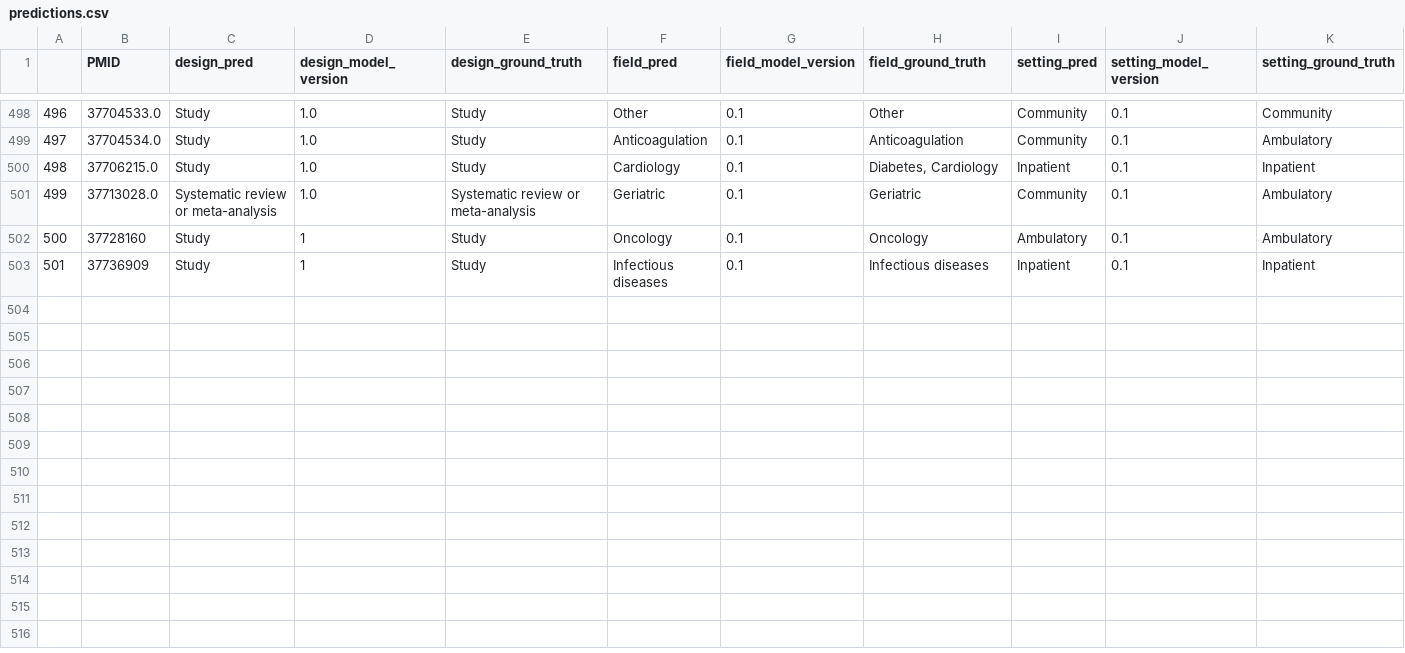
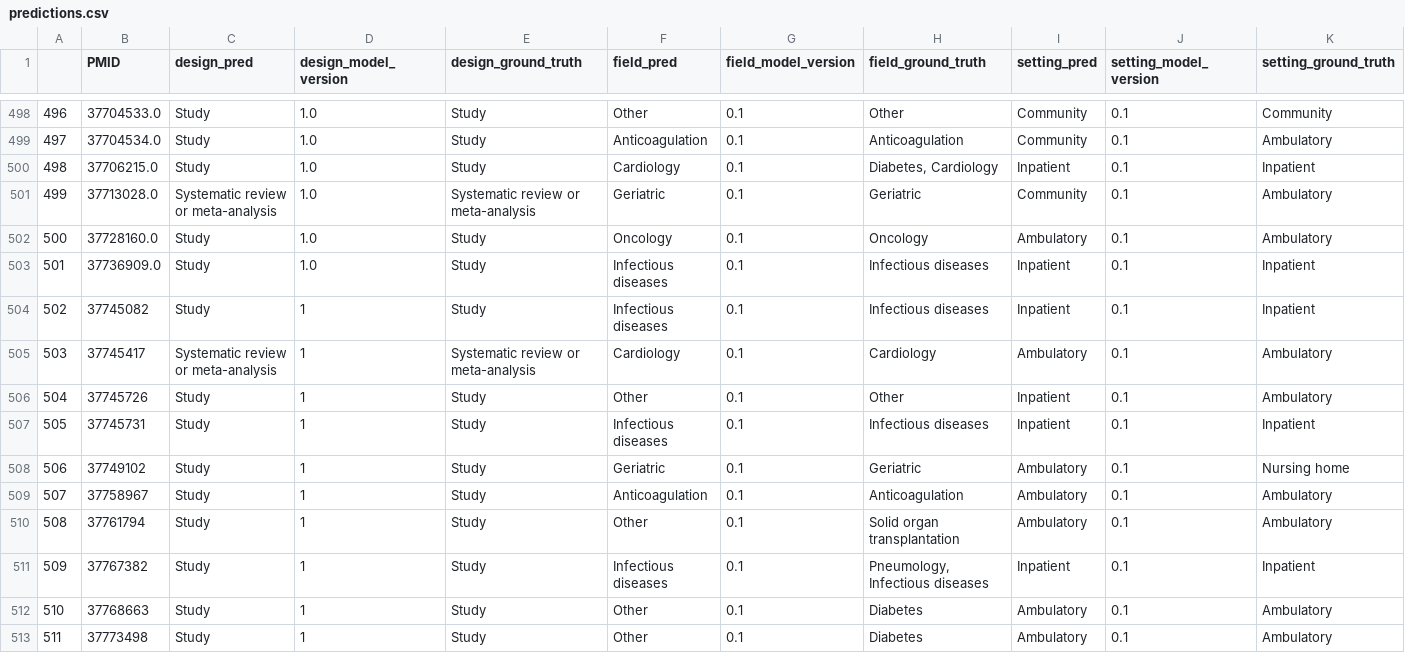
Before and after one commit to urppchusj/impactpharmacie, a CSV file: data/second_gen/predictions.csv, drawn as a sheet; only a part is shown, gaps mark what is left out; addresses are those after the commit; the diff names each change by its address in the sheet, - before the commit and + after, or states it on an @@ line.

```diff
--- a/data/second_gen/predictions.csv
+++ b/data/second_gen/predictions.csv
-B502 (PMID): 37728160
+B502 (PMID): 37728160.0
-D502 (design_model_version): 1
+D502 (design_model_version): 1.0
+row 503: 501 | 37736909.0 | Study | 1.0 | Study | Infectious diseases | 0.1 | Infectious diseases | Inpatient | 0.1 | Inpatient
@@ column A renumbered in row 504 @@
-B504 (PMID): 37736909
+B504 (PMID): 37745082
+row 505: 503 | 37745417 | Systematic review or meta-analysis | 1 | Systematic review or meta-analysis | Cardiology | 0.1 | Cardiology | Ambulatory | 0.1 | Ambulatory
+row 506: 504 | 37745726 | Study | 1 | Study | Other | 0.1 | Other | Inpatient | 0.1 | Ambulatory
+row 507: 505 | 37745731 | Study | 1 | Study | Infectious diseases | 0.1 | Infectious diseases | Inpatient | 0.1 | Inpatient
+row 508: 506 | 37749102 | Study | 1 | Study | Geriatric | 0.1 | Geriatric | Ambulatory | 0.1 | Nursing home
+row 509: 507 | 37758967 | Study | 1 | Study | Anticoagulation | 0.1 | Anticoagulation | Ambulatory | 0.1 | Ambulatory
+row 510: 508 | 37761794 | Study | 1 | Study | Other | 0.1 | Solid organ transplantation | Ambulatory | 0.1 | Ambulatory
+row 511: 509 | 37767382 | Study | 1 | Study | Infectious diseases | 0.1 | Pneumology, Infectious diseases | Inpatient | 0.1 | Inpatient
+row 512: 510 | 37768663 | Study | 1 | Study | Other | 0.1 | Diabetes | Ambulatory | 0.1 | Ambulatory
+row 513: 511 | 37773498 | Study | 1 | Study | Other | 0.1 | Diabetes | Ambulatory | 0.1 | Ambulatory
```
Also changed, not shown: data/second_gen/extraction_log.csv, 2 other files.
